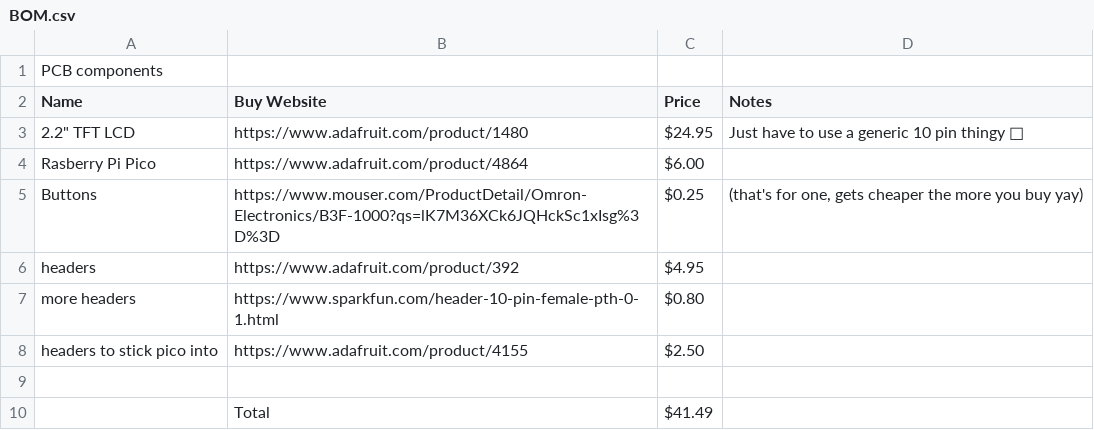
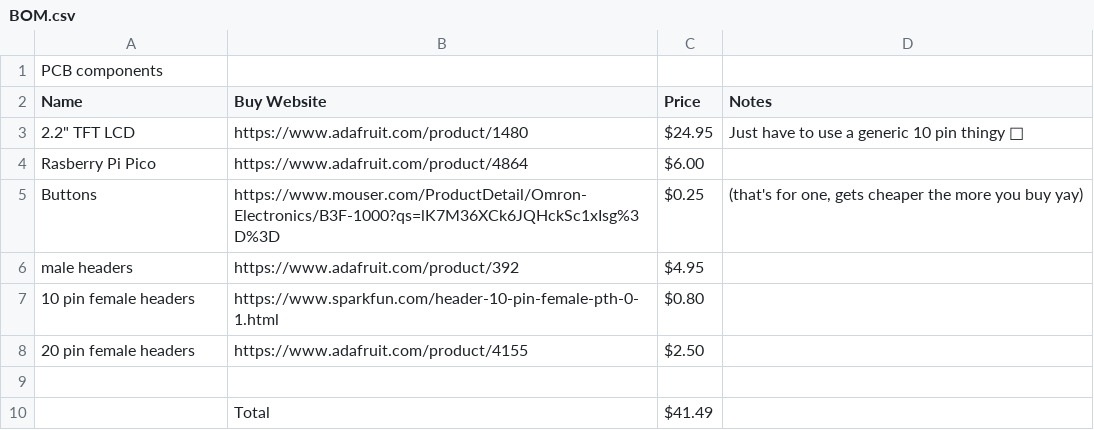
Before and after one commit to thelegendofmario/graphite, a CSV file: BOM.csv, drawn as a sheet.

Commit message:
Update BOM.csv

```diff
--- a/BOM.csv
+++ b/BOM.csv
@@ -5,5 +5,5 @@ Rasberry Pi Pico,https://www.adafruit.com/product/4864,$6.00,
 Buttons,https://www.mouser.com/ProductDetail/Omron-Electronics/B3F-1000?qs=lK7M36XCk6JQHckSc1xIsg%3D%3D,$0.25,"(that's for one, gets cheaper the more you buy yay)"
-headers,https://www.adafruit.com/product/392,$4.95,
-more headers,https://www.sparkfun.com/header-10-pin-female-pth-0-1.html,$0.80,
-headers to stick pico into,https://www.adafruit.com/product/4155,$2.50,
+male headers,https://www.adafruit.com/product/392,$4.95,
+10 pin female headers,https://www.sparkfun.com/header-10-pin-female-pth-0-1.html,$0.80,
+20 pin female headers,https://www.adafruit.com/product/4155,$2.50,
 ,,,
```
